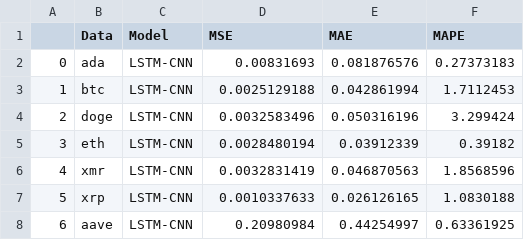
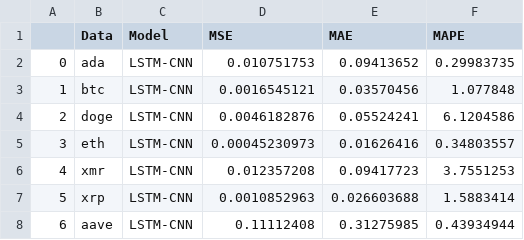
Before and after one commit to lucapetrh-dev/Transformers-Financial-Time-Series-Forecasting, a CSV file: results/lstm_cnn.csv, drawn as a sheet.

```diff
--- a/results/lstm_cnn.csv
+++ b/results/lstm_cnn.csv
@@ -1,8 +1,8 @@
 ,Data,Model,MSE,MAE,MAPE
-0,ada,LSTM-CNN,0.00831693,0.081876576,0.27373183
-1,btc,LSTM-CNN,0.0025129188,0.042861994,1.7112453
-2,doge,LSTM-CNN,0.0032583496,0.050316196,3.299424
-3,eth,LSTM-CNN,0.0028480194,0.03912339,0.39182
-4,xmr,LSTM-CNN,0.0032831419,0.046870563,1.8568596
-5,xrp,LSTM-CNN,0.0010337633,0.026126165,1.0830188
-6,aave,LSTM-CNN,0.20980984,0.44254997,0.63361925
+0,ada,LSTM-CNN,0.010751753,0.09413652,0.29983735
+1,btc,LSTM-CNN,0.0016545121,0.03570456,1.077848
+2,doge,LSTM-CNN,0.0046182876,0.05524241,6.1204586
+3,eth,LSTM-CNN,0.00045230973,0.01626416,0.34803557
+4,xmr,LSTM-CNN,0.012357208,0.09417723,3.7551253
+5,xrp,LSTM-CNN,0.0010852963,0.026603688,1.5883414
+6,aave,LSTM-CNN,0.11112408,0.31275985,0.43934944
```
Also changed, not shown: results/lstm.csv, results/transformer.csv, 7 other files.
